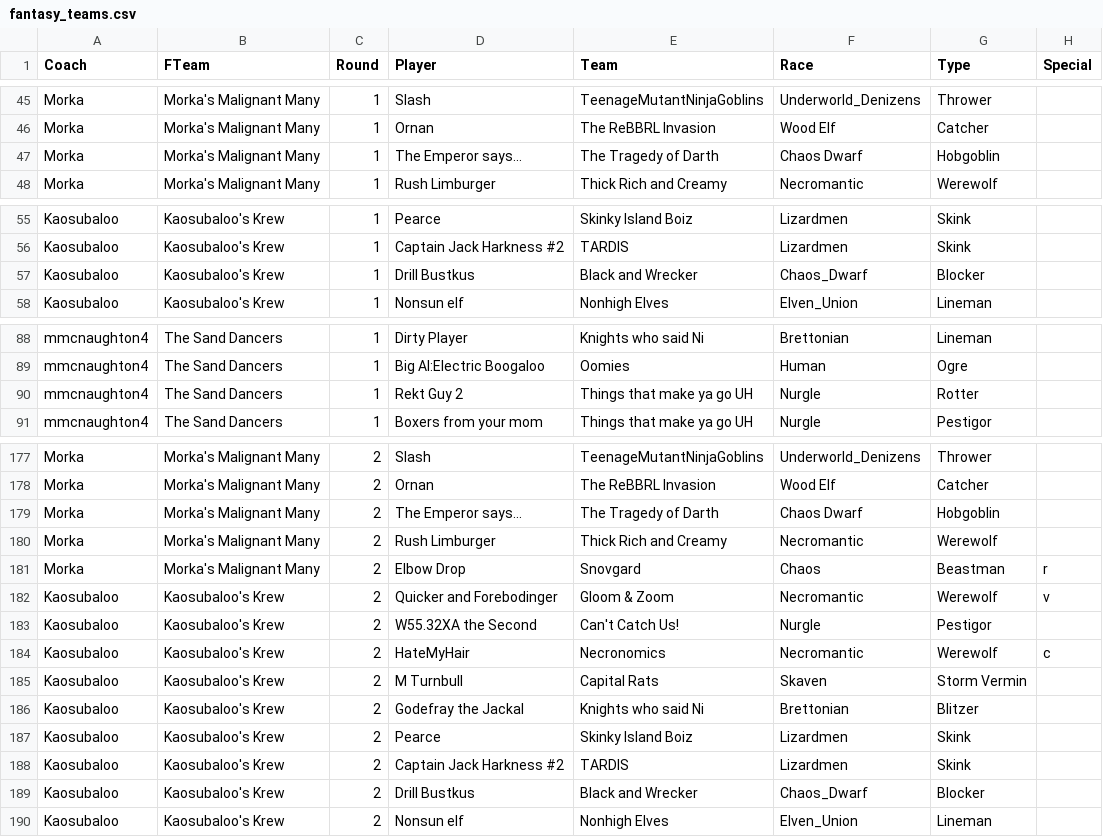
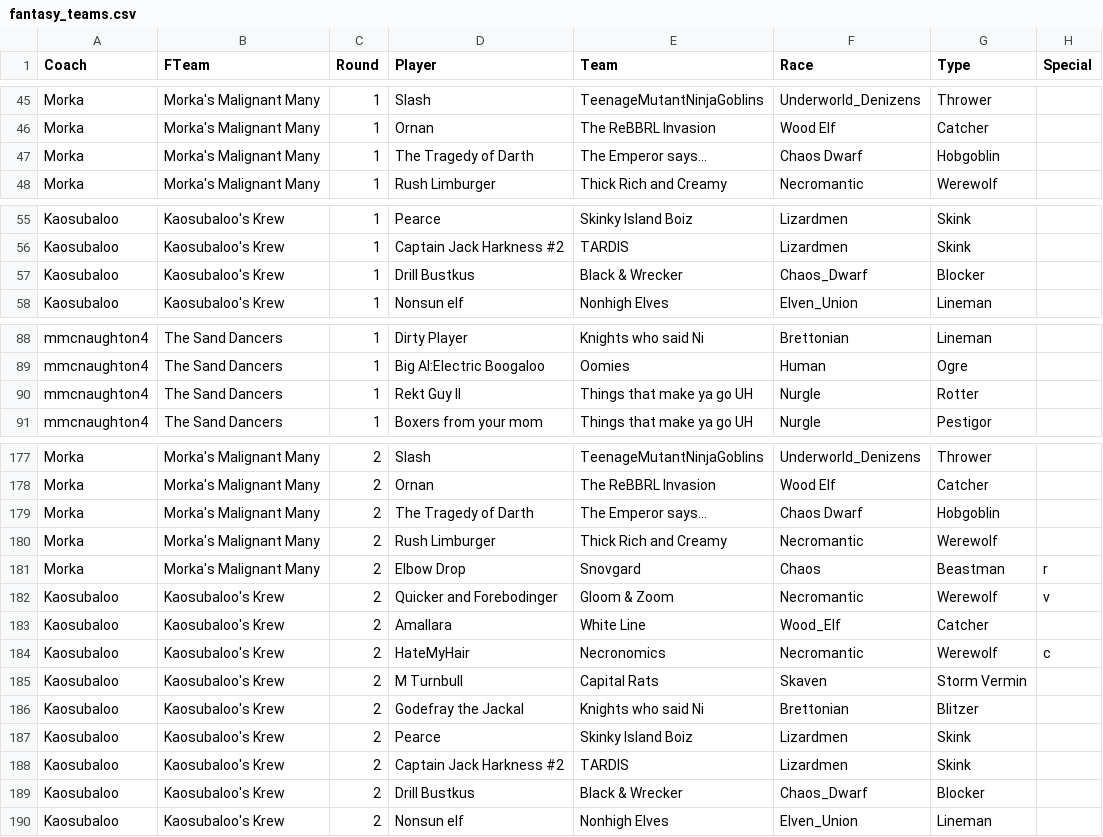
Before and after one commit to nufflytics/REBBL_fantasy, a CSV file: data/fantasy_teams.csv, drawn as a sheet; only a part is shown, gaps mark what is left out; the diff covers the shown part only.

Commit message:
typos and kaosubaloo trade

```diff
--- a/data/fantasy_teams.csv
+++ b/data/fantasy_teams.csv
@@ -46,3 +46,3 @@ Morka,Morka's Malignant Many,1,Slash,TeenageMutantNinjaGoblins,Underworld_Denize
 Morka,Morka's Malignant Many,1,Ornan,The ReBBRL Invasion,Wood Elf,Catcher,
-Morka,Morka's Malignant Many,1,The Emperor says...,The Tragedy of Darth,Chaos Dwarf,Hobgoblin,
+Morka,Morka's Malignant Many,1,The Tragedy of Darth,The Emperor says...,Chaos Dwarf,Hobgoblin,
 Morka,Morka's Malignant Many,1,Rush Limburger,Thick Rich and Creamy,Necromantic,Werewolf,
@@ -56,3 +56,3 @@ Kaosubaloo,Kaosubaloo's Krew,1,Pearce,Skinky Island Boiz,Lizardmen,Skink,
 Kaosubaloo,Kaosubaloo's Krew,1,Captain Jack Harkness #2,TARDIS,Lizardmen,Skink,
-Kaosubaloo,Kaosubaloo's Krew,1,Drill Bustkus,Black and Wrecker,Chaos_Dwarf,Blocker,
+Kaosubaloo,Kaosubaloo's Krew,1,Drill Bustkus,Black & Wrecker,Chaos_Dwarf,Blocker,
 Kaosubaloo,Kaosubaloo's Krew,1,Nonsun elf,Nonhigh Elves,Elven_Union,Lineman,
@@ -89,3 +89,3 @@ mmcnaughton4,The Sand Dancers,1,Dirty Player,Knights who said Ni,Brettonian,Line
 mmcnaughton4,The Sand Dancers,1,Big Al:Electric Boogaloo,Oomies,Human,Ogre,
-mmcnaughton4,The Sand Dancers,1,Rekt Guy 2,Things that make ya go UH,Nurgle,Rotter,
+mmcnaughton4,The Sand Dancers,1,Rekt Guy II,Things that make ya go UH,Nurgle,Rotter,
 mmcnaughton4,The Sand Dancers,1,Boxers from your mom,Things that make ya go UH,Nurgle,Pestigor,
@@ -178,3 +178,3 @@ Morka,Morka's Malignant Many,2,Slash,TeenageMutantNinjaGoblins,Underworld_Denize
 Morka,Morka's Malignant Many,2,Ornan,The ReBBRL Invasion,Wood Elf,Catcher,
-Morka,Morka's Malignant Many,2,The Emperor says...,The Tragedy of Darth,Chaos Dwarf,Hobgoblin,
+Morka,Morka's Malignant Many,2,The Tragedy of Darth,The Emperor says...,Chaos Dwarf,Hobgoblin,
 Morka,Morka's Malignant Many,2,Rush Limburger,Thick Rich and Creamy,Necromantic,Werewolf,
@@ -182,3 +182,3 @@ Morka,Morka's Malignant Many,2,Elbow Drop,Snovgard,Chaos,Beastman,r
 Kaosubaloo,Kaosubaloo's Krew,2,Quicker and Forebodinger,Gloom & Zoom,Necromantic,Werewolf,v
-Kaosubaloo,Kaosubaloo's Krew,2,W55.32XA the Second,Can't Catch Us!,Nurgle,Pestigor,
+Kaosubaloo,Kaosubaloo's Krew,2,Amallara,White Line,Wood_Elf,Catcher,
 Kaosubaloo,Kaosubaloo's Krew,2,HateMyHair,Necronomics,Necromantic,Werewolf,c
@@ -188,3 +188,3 @@ Kaosubaloo,Kaosubaloo's Krew,2,Pearce,Skinky Island Boiz,Lizardmen,Skink,
 Kaosubaloo,Kaosubaloo's Krew,2,Captain Jack Harkness #2,TARDIS,Lizardmen,Skink,
-Kaosubaloo,Kaosubaloo's Krew,2,Drill Bustkus,Black and Wrecker,Chaos_Dwarf,Blocker,
+Kaosubaloo,Kaosubaloo's Krew,2,Drill Bustkus,Black & Wrecker,Chaos_Dwarf,Blocker,
 Kaosubaloo,Kaosubaloo's Krew,2,Nonsun elf,Nonhigh Elves,Elven_Union,Lineman,
```
Also changed, not shown: 1 edited cell elsewhere in this file.
